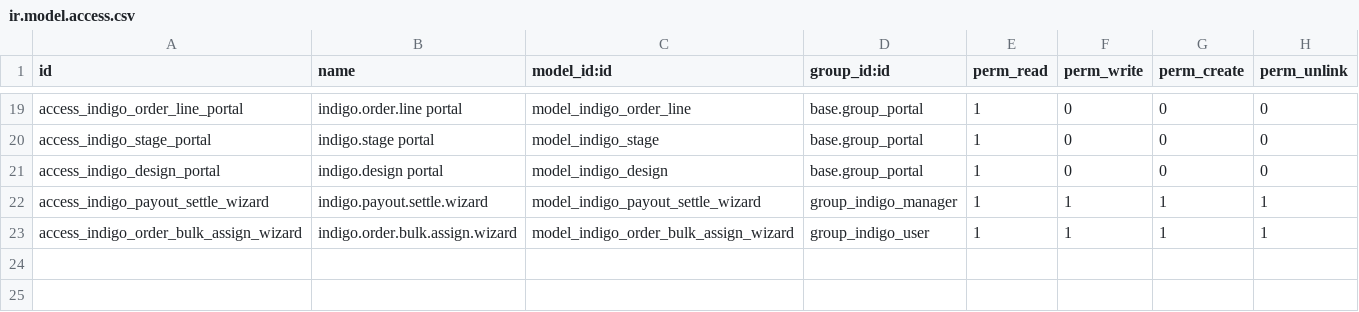
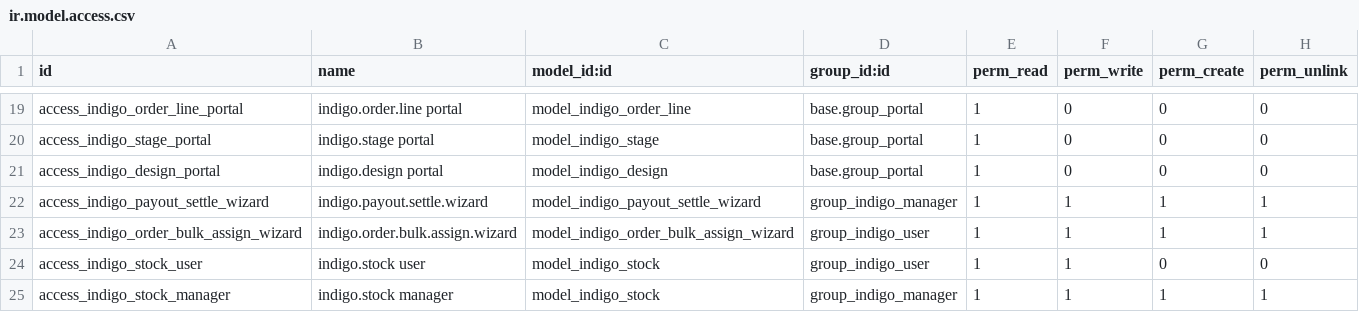
Before and after one commit to luisobr2/odoo-indigo, a CSV file: addons/indigo_decors/security/ir.model.access.csv, drawn as a sheet; only a part is shown, gaps mark what is left out.

```diff
--- a/addons/indigo_decors/security/ir.model.access.csv
+++ b/addons/indigo_decors/security/ir.model.access.csv
@@ -23 +23,3 @@ access_indigo_payout_settle_wizard,indigo.payout.settle.wizard,model_indigo_payo
 access_indigo_order_bulk_assign_wizard,indigo.order.bulk.assign.wizard,model_indigo_order_bulk_assign_wizard,group_indigo_user,1,1,1,1
+access_indigo_stock_user,indigo.stock user,model_indigo_stock,group_indigo_user,1,1,0,0
+access_indigo_stock_manager,indigo.stock manager,model_indigo_stock,group_indigo_manager,1,1,1,1
```
Also changed, not shown: 7 other files.
